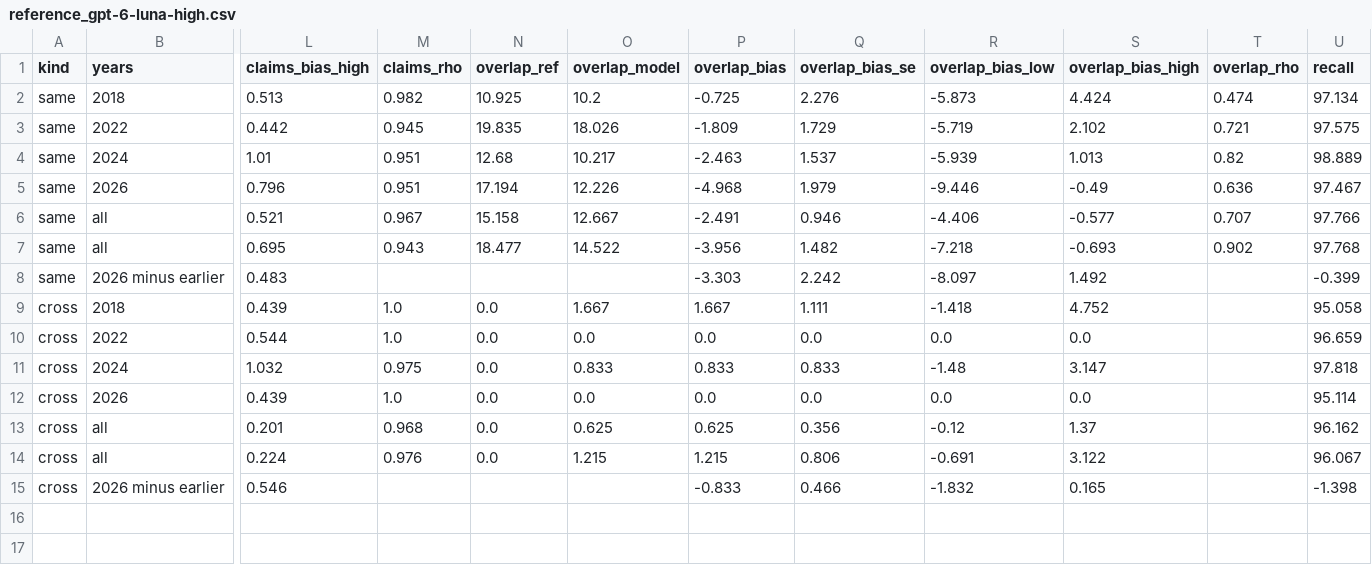
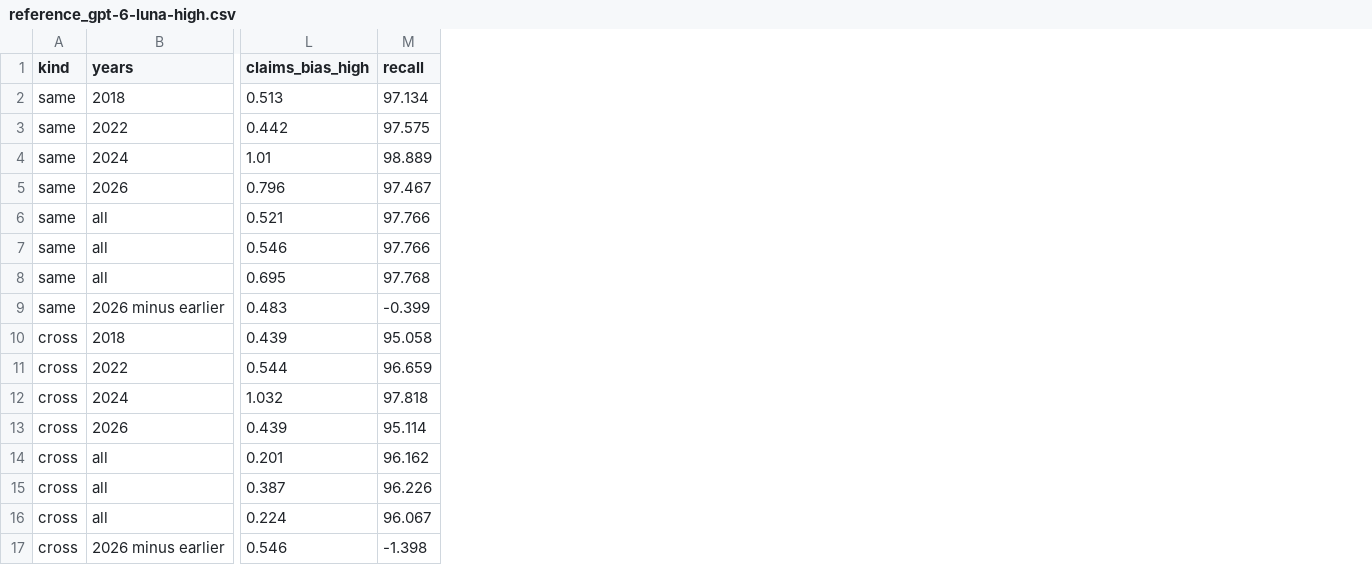
Before and after one commit to IlyaGusev/twicetold, a CSV file: reports/overlap/reference_gpt-6-luna-high.csv, drawn as a sheet; only a part is shown, gaps mark what is left out; removed rows and columns are numbered as before the commit, all else as after; rows hold the shown columns only; the diff names each change by its address in the sheet, - before the commit and + after, or states it on an @@ line.

Commit message:
Use unanimous council grouping labels and revise paper
Score aligned cross-review claim pairs only when all three raw council votes agree. Leave disputed or invalid pairs unlabeled and report whole-panel bootstrap intervals.

Remove the final grouping judge and dependent overlap audits while retaining claim checking and matching. Exclude legacy grouping-judge files from new artifact releases.

Revise paper prose and related work, clarify identifying journal sample counts, and add fixed-baseline embedding scaling. Include rebuilt reports, tables, figures, and the paper PDF.

Verify 31 tests, Ruff, Black, no-comment checks, CLI entry points, report reproduction, release staging and pull behavior, and the paper build. Remove uncommitted prompt trials and research files without changing production prompts.

```diff
--- a/reports/overlap/reference_gpt-6-luna-high.csv
+++ b/reports/overlap/reference_gpt-6-luna-high.csv
-column M (claims_rho), rows 2-14: 0.982 | 0.945 | 0.951 | 0.951 | 0.967 | 0.943 |  | 1.0 | 1.0 | 0.975 | 1.0 | 0.968 | 0.976
-column N (overlap_ref), rows 2-14: 10.925 | 19.835 | 12.68 | 17.194 | 15.158 | 18.477 |  | 0.0 | 0.0 | 0.0 | 0.0 | 0.0 | 0.0
-column O (overlap_model), rows 2-14: 10.2 | 18.026 | 10.217 | 12.226 | 12.667 | 14.522 |  | 1.667 | 0.0 | 0.833 | 0.0 | 0.625 | 1.215
-column P (overlap_bias), rows 2-15: -0.725 | -1.809 | -2.463 | -4.968 | -2.491 | -3.956 | -3.303 | 1.667 | 0.0 | 0.833 | 0.0 | 0.625 | 1.215 | -0.833
-column Q (overlap_bias_se), rows 2-15: 2.276 | 1.729 | 1.537 | 1.979 | 0.946 | 1.482 | 2.242 | 1.111 | 0.0 | 0.833 | 0.0 | 0.356 | 0.806 | 0.466
-column R (overlap_bias_low), rows 2-15: -5.873 | -5.719 | -5.939 | -9.446 | -4.406 | -7.218 | -8.097 | -1.418 | 0.0 | -1.48 | 0.0 | -0.12 | -0.691 | -1.832
-column S (overlap_bias_high), rows 2-15: 4.424 | 2.102 | 1.013 | -0.49 | -0.577 | -0.693 | 1.492 | 4.752 | 0.0 | 3.147 | 0.0 | 1.37 | 3.122 | 0.165
-column T (overlap_rho), rows 2-7: 0.474 | 0.721 | 0.82 | 0.636 | 0.707 | 0.902
+row 7: same | all | 0.546 | 97.766
+row 15: cross | all | 0.387 | 96.226
```
Also changed, not shown: reports/overlap/paper_numbers_gpt-6-luna-high.csv, 25 other files.
